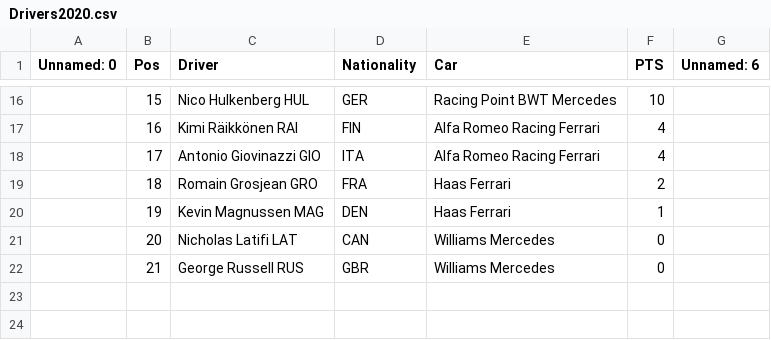
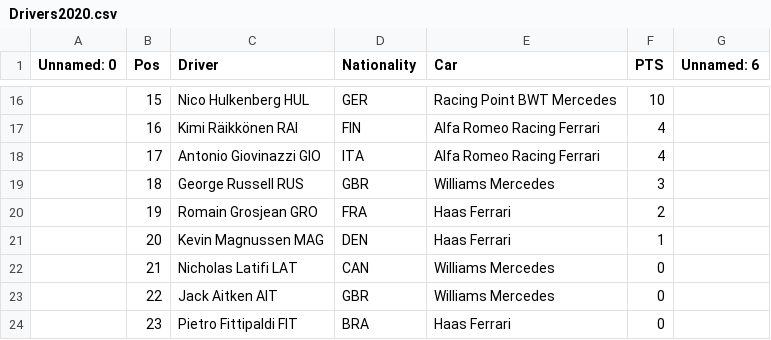
Before and after one commit to ExequielSchuster/F1DataAnalysis, a CSV file: data/Drivers/Drivers2020.csv, drawn as a sheet; only a part is shown, gaps mark what is left out; the diff covers the shown part only.

```diff
--- a/data/Drivers/Drivers2020.csv
+++ b/data/Drivers/Drivers2020.csv
@@ -18,5 +18,7 @@ Unnamed: 0,Pos,Driver,Nationality,Car,PTS,Unnamed: 6
 ,17,Antonio  Giovinazzi  GIO,ITA,Alfa Romeo Racing Ferrari,4,
-,18,Romain  Grosjean  GRO,FRA,Haas Ferrari,2,
-,19,Kevin  Magnussen  MAG,DEN,Haas Ferrari,1,
-,20,Nicholas  Latifi  LAT,CAN,Williams Mercedes,0,
-,21,George  Russell  RUS,GBR,Williams Mercedes,0,
+,18,George  Russell  RUS,GBR,Williams Mercedes,3,
+,19,Romain  Grosjean  GRO,FRA,Haas Ferrari,2,
+,20,Kevin  Magnussen  MAG,DEN,Haas Ferrari,1,
+,21,Nicholas  Latifi  LAT,CAN,Williams Mercedes,0,
+,22,Jack  Aitken  AIT,GBR,Williams Mercedes,0,
+,23,Pietro  Fittipaldi  FIT,BRA,Haas Ferrari,0,
```
Also changed, not shown: 31 edited cells elsewhere in this file, data/FastestLaps/FastestLaps2020.csv, data/Races/Races2020.csv, 5 other files.
